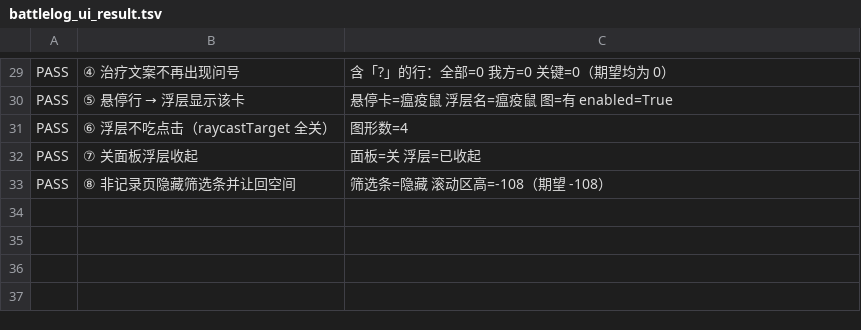
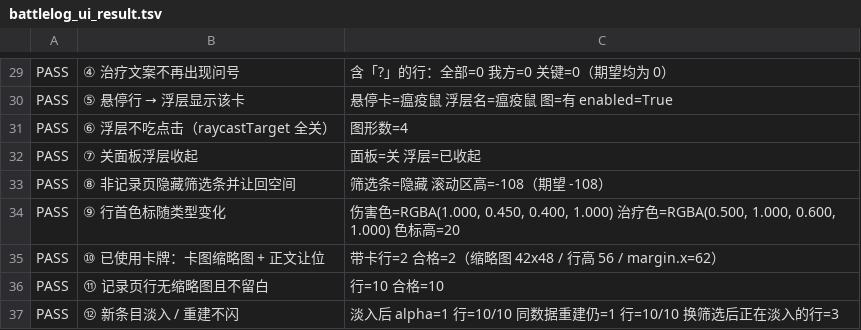
Before and after one commit to xwd991128-ux/TCG2, a TSV file: tools/battlelog_ui_result.tsv, drawn as a sheet; only a part is shown, gaps mark what is left out.

Commit message:
feat(battlelog): 记录行类型色标 + 已使用卡牌/被破坏随从页卡图缩略图 + 新条目淡入（重建不闪）

```diff
--- a/tools/battlelog_ui_result.tsv
+++ b/tools/battlelog_ui_result.tsv
@@ -33 +33,5 @@ PASS	⑦ 关面板浮层收起	面板=关 浮层=已收起
 PASS	⑧ 非记录页隐藏筛选条并让回空间	筛选条=隐藏 滚动区高=-108（期望 -108）
+PASS	⑨ 行首色标随类型变化	伤害色=RGBA(1.000, 0.450, 0.400, 1.000) 治疗色=RGBA(0.500, 1.000, 0.600, 1.000) 色标高=20
+PASS	⑩ 已使用卡牌：卡图缩略图 + 正文让位	带卡行=2 合格=2（缩略图 42x48 / 行高 56 / margin.x=62）
+PASS	⑪ 记录页行无缩略图且不留白	行=10 合格=10
+PASS	⑫ 新条目淡入 / 重建不闪	淡入后 alpha=1 行=10/10 同数据重建仍=1 行=10/10 换筛选后正在淡入的行=3
```
Also changed, not shown: 2 other files.
